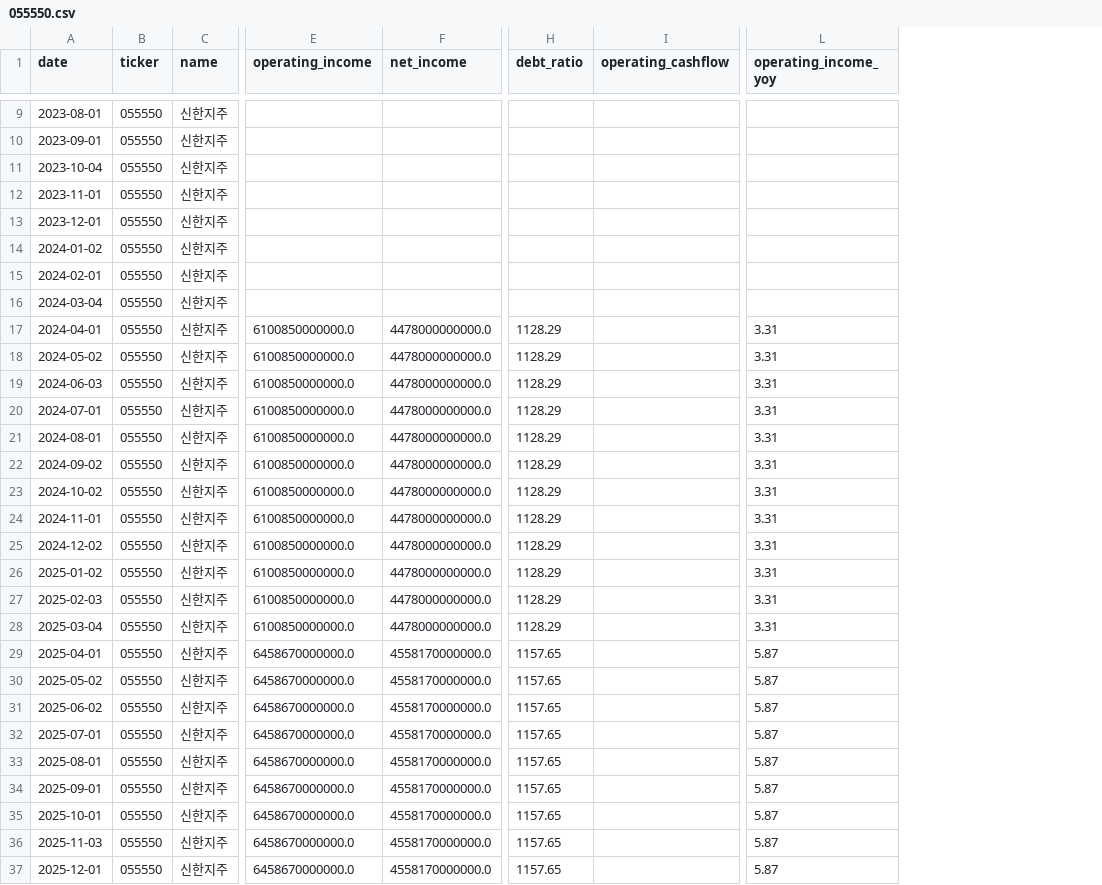
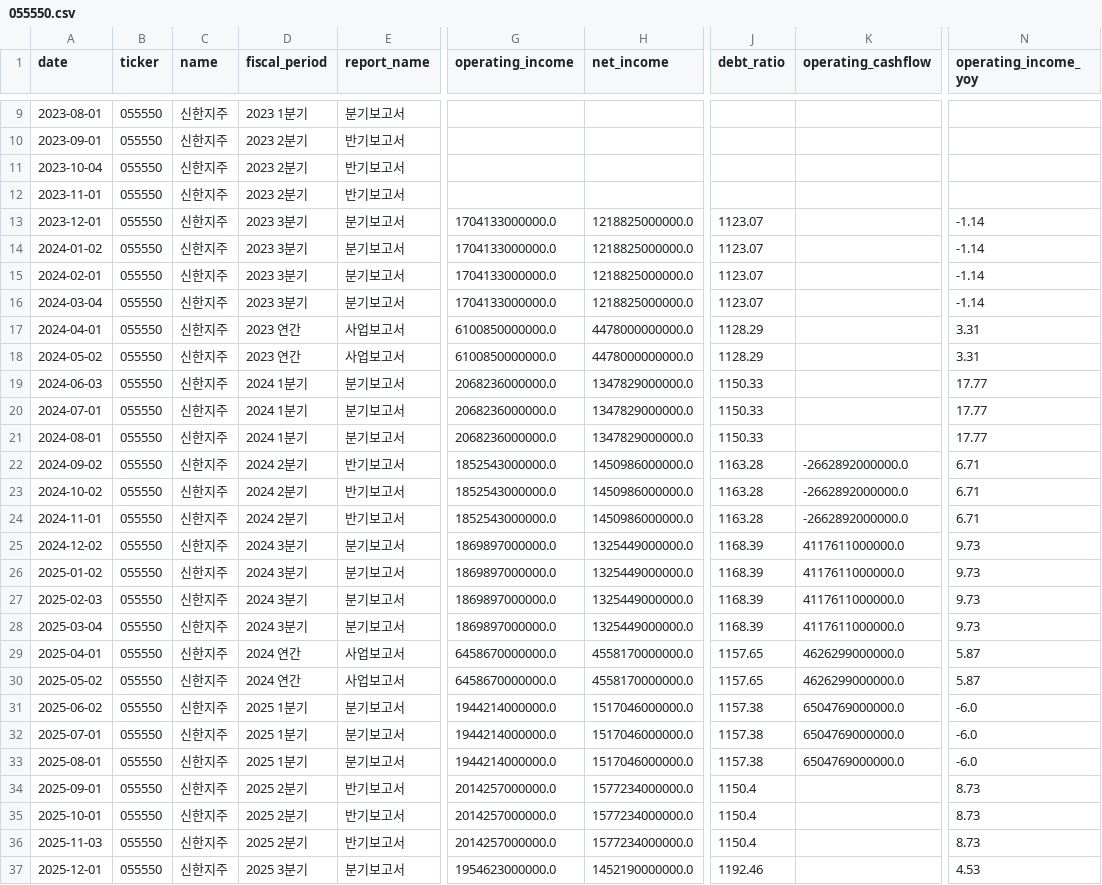
Before and after one commit to spark142857142857/GraduateProject, a CSV file: data/dart_fundamentals/055550.csv, drawn as a sheet; only a part is shown, gaps mark what is left out; addresses are those after the commit; the diff names each change by its address in the sheet, - before the commit and + after, or states it on an @@ line.

```diff
--- a/data/dart_fundamentals/055550.csv
+++ b/data/dart_fundamentals/055550.csv
+column D (fiscal_period), rows 9-37: 2023 1분기 | 2023 2분기 | 2023 2분기 | 2023 2분기 | 2023 3분기 | 2023 3분기 | 2023 3분기 | 2023 3분기 | 2023 연간 | 2023 연간 | 2024 1분기 | 2024 1분기 | 2024 1분기 | 2024 2분기 | 2024 2분기 | 2024 2분기 | 2024 3분기 | 2024 3분기 | 2024 3분기 | 2024 3분기 | 2024 연간 | 2024 연간 | 2025 1분기 | 2025 1분기 | 2025 1분기 | 2025 2분기 | 2025 2분기 | 2025 2분기 | 2025 3분기
+column E (report_name), rows 9-37: 분기보고서 | 반기보고서 | 반기보고서 | 반기보고서 | 분기보고서 | 분기보고서 | 분기보고서 | 분기보고서 | 사업보고서 | 사업보고서 | 분기보고서 | 분기보고서 | 분기보고서 | 반기보고서 | 반기보고서 | 반기보고서 | 분기보고서 | 분기보고서 | 분기보고서 | 분기보고서 | 사업보고서 | 사업보고서 | 분기보고서 | 분기보고서 | 분기보고서 | 반기보고서 | 반기보고서 | 반기보고서 | 분기보고서
-G13:G16 (operating_income): (empty)
+G13:G16 (operating_income): 1704133000000.0
-H13:H16 (net_income): (empty)
+H13:H16 (net_income): 1218825000000.0
-J13:J16 (debt_ratio): (empty)
+J13:J16 (debt_ratio): 1123.07
-N13:N16 (operating_income_yoy): (empty)
+N13:N16 (operating_income_yoy): -1.14
-G19:G21 (operating_income): 6100850000000.0
+G19:G21 (operating_income): 2068236000000.0
-H19:H21 (net_income): 4478000000000.0
+H19:H21 (net_income): 1347829000000.0
-J19:J21 (debt_ratio): 1128.29
+J19:J21 (debt_ratio): 1150.33
-N19:N21 (operating_income_yoy): 3.31
+N19:N21 (operating_income_yoy): 17.77
-G22:G24 (operating_income): 6100850000000.0
+G22:G24 (operating_income): 1852543000000.0
-H22:H24 (net_income): 4478000000000.0
+H22:H24 (net_income): 1450986000000.0
-J22:J24 (debt_ratio): 1128.29
+J22:J24 (debt_ratio): 1163.28
-K22:K24 (operating_cashflow): (empty)
+K22:K24 (operating_cashflow): -2662892000000.0
-N22:N24 (operating_income_yoy): 3.31
+N22:N24 (operating_income_yoy): 6.71
-G25:G28 (operating_income): 6100850000000.0
+G25:G28 (operating_income): 1869897000000.0
-H25:H28 (net_income): 4478000000000.0
+H25:H28 (net_income): 1325449000000.0
-J25:J28 (debt_ratio): 1128.29
+J25:J28 (debt_ratio): 1168.39
-K25:K28 (operating_cashflow): (empty)
+K25:K28 (operating_cashflow): 4117611000000.0
-N25:N28 (operating_income_yoy): 3.31
+N25:N28 (operating_income_yoy): 9.73
-K29:K30 (operating_cashflow): (empty)
+K29:K30 (operating_cashflow): 4626299000000.0
-G31:G33 (operating_income): 6458670000000.0
+G31:G33 (operating_income): 1944214000000.0
-H31:H33 (net_income): 4558170000000.0
+H31:H33 (net_income): 1517046000000.0
-J31:J33 (debt_ratio): 1157.65
+J31:J33 (debt_ratio): 1157.38
-K31:K33 (operating_cashflow): (empty)
+K31:K33 (operating_cashflow): 6504769000000.0
-N31:N33 (operating_income_yoy): 5.87
+N31:N33 (operating_income_yoy): -6.0
-G34:G36 (operating_income): 6458670000000.0
+G34:G36 (operating_income): 2014257000000.0
-H34:H36 (net_income): 4558170000000.0
+H34:H36 (net_income): 1577234000000.0
-J34:J36 (debt_ratio): 1157.65
+J34:J36 (debt_ratio): 1150.4
-N34:N36 (operating_income_yoy): 5.87
+N34:N36 (operating_income_yoy): 8.73
-G37 (operating_income): 6458670000000.0
+G37 (operating_income): 1954623000000.0
-H37 (net_income): 4558170000000.0
+H37 (net_income): 1452190000000.0
-J37 (debt_ratio): 1157.65
+J37 (debt_ratio): 1192.46
-N37 (operating_income_yoy): 5.87
+N37 (operating_income_yoy): 4.53
```
Also changed, not shown: data/dart_fundamentals/012450.csv, data/dart_fundamentals/051910.csv, 24 other files.
